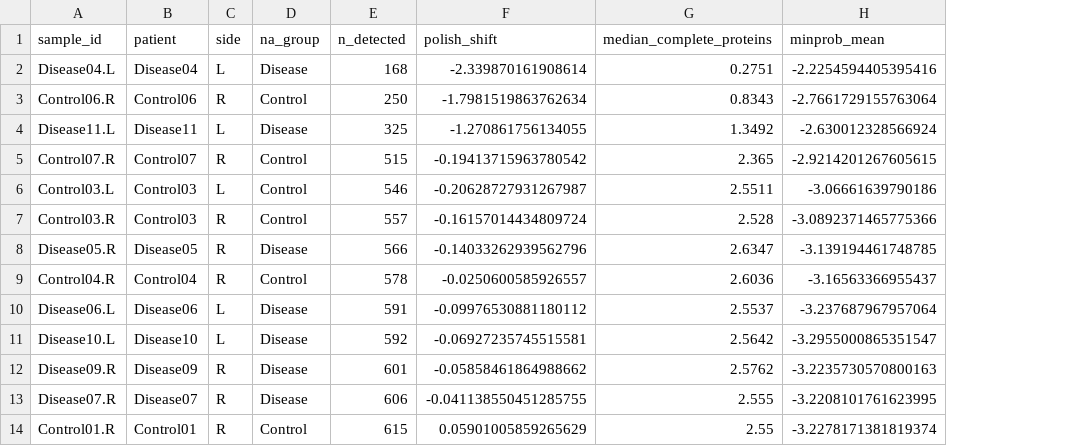
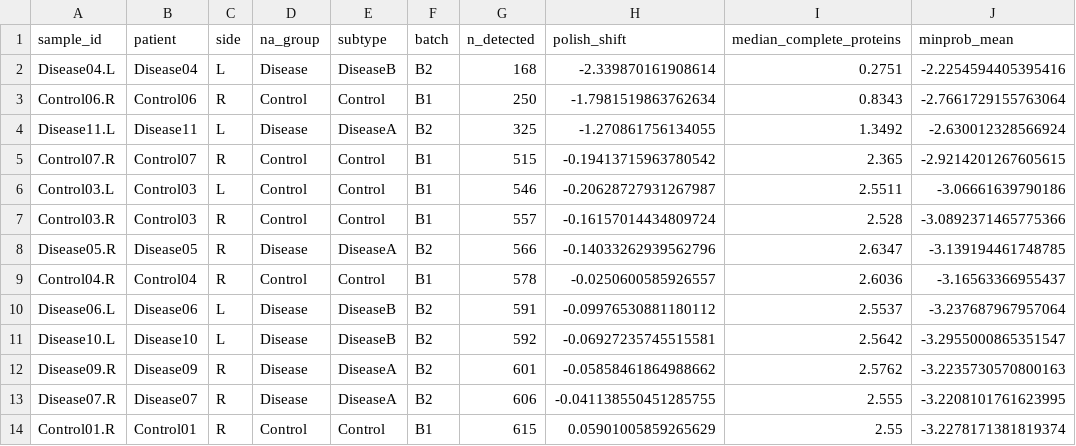
Before and after one commit to tpaixao/na-imputation, a CSV file: examples/synthetic/output/report/tables/sample_qc.csv, drawn as a sheet; only a part is shown; the diff names each change by its address in the sheet, - before the commit and + after, or states it on an @@ line.

```diff
--- a/examples/synthetic/output/report/tables/sample_qc.csv
+++ b/examples/synthetic/output/report/tables/sample_qc.csv
+column E (subtype), rows 2-14: DiseaseB | Control | DiseaseA | Control | Control | Control | DiseaseA | Control | DiseaseB | DiseaseB | DiseaseA | DiseaseA | Control
+column F (batch), rows 2-14: B2 | B1 | B2 | B1 | B1 | B1 | B2 | B1 | B2 | B2 | B2 | B2 | B1
```
Also changed, not shown: 9 other files.
